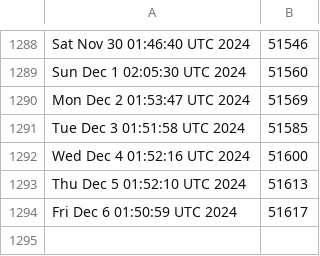
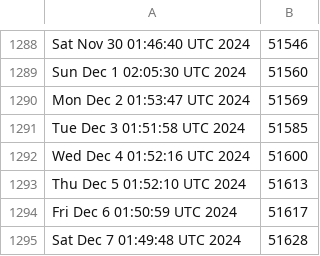
Before and after one commit to kgilmer/ghactions, a CSV file: iso-release-count.csv, drawn as a sheet; only a part is shown, gaps mark what is left out.

```diff
--- a/iso-release-count.csv
+++ b/iso-release-count.csv
@@ -1294 +1294,2 @@ Thu Dec  5 01:52:10 UTC 2024,51613
 Fri Dec  6 01:50:59 UTC 2024,51617
+Sat Dec  7 01:49:48 UTC 2024,51628
```
Also changed, not shown: release-count.csv.
